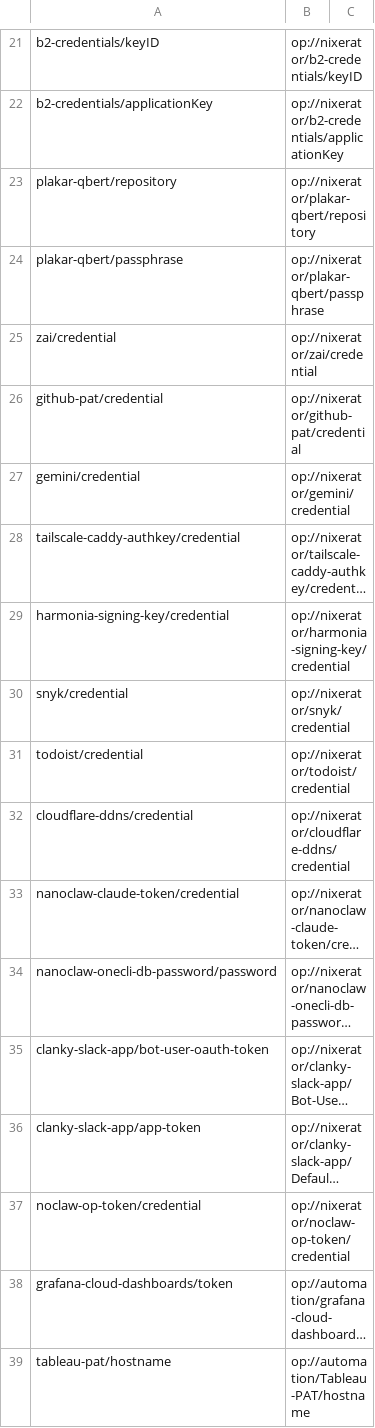
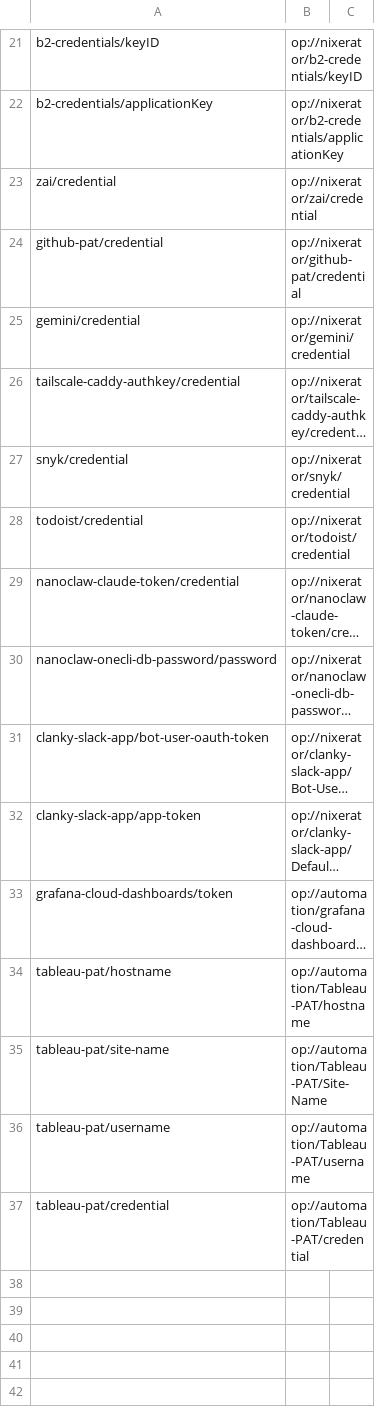
Before and after one commit to bashfulrobot/nixerator, a TSV file: modules/apps/cli/render-secrets/gopass-map.tsv, drawn as a sheet; only a part is shown, gaps mark what is left out; the shorter side is filled out with more unchanged rows; long unchanged cells end in …; the diff names each change by its address in the sheet, - before the commit and + after, or states it on an @@ line.

Commit message:
chore(secrets): drop nine template keys nothing reads (#549)
aha_token, cloudflareDdns, harmonia, plakar, noclaw, zai and wave have no
reader outside the archived modules. snyk and gemini are read from gopass by
their wrappers. The gopass-map rows stay for wave, zai, snyk, gemini and aha,
whose gopass entries are still read at run time. The rows for plakar-qbert,
harmonia-signing-key, cloudflare-ddns and noclaw-op-token go, along with the
secrets.md vault rows for the two archived services.

```diff
--- a/modules/apps/cli/render-secrets/gopass-map.tsv
+++ b/modules/apps/cli/render-secrets/gopass-map.tsv
-row 23: plakar-qbert/repository | op://nixerator/plakar-qbert/repository
-row 24: plakar-qbert/passphrase | op://nixerator/plakar-qbert/passphrase
-row 29: harmonia-signing-key/credential | op://nixerator/harmonia-signing-key/credential
-row 32: cloudflare-ddns/credential | op://nixerator/cloudflare-ddns/credential
-row 37: noclaw-op-token/credential | op://nixerator/noclaw-op-token/credential
```
Also changed, not shown: 3 other files.
